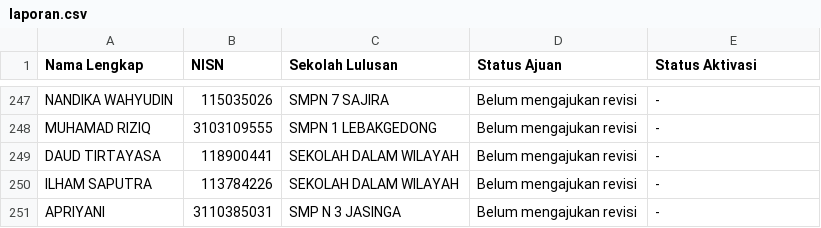
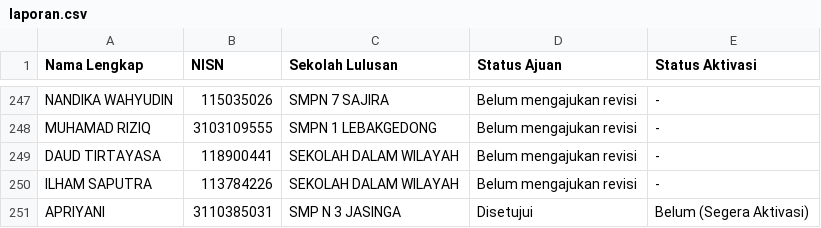
Before and after one commit to ptnvaksin4-spec/laporan-verval, a CSV file: public/laporan.csv, drawn as a sheet; only a part is shown, gaps mark what is left out.

```diff
--- a/public/laporan.csv
+++ b/public/laporan.csv
@@ -250,2 +250,2 @@ DAUD TIRTAYASA,118900441,SEKOLAH DALAM WILAYAH,Belum mengajukan revisi,-
 ILHAM SAPUTRA,113784226,SEKOLAH DALAM WILAYAH,Belum mengajukan revisi,-
-APRIYANI,3110385031,SMP N 3 JASINGA,Belum mengajukan revisi,-
+APRIYANI,3110385031,SMP N 3 JASINGA,Disetujui,Belum (Segera Aktivasi)
```
